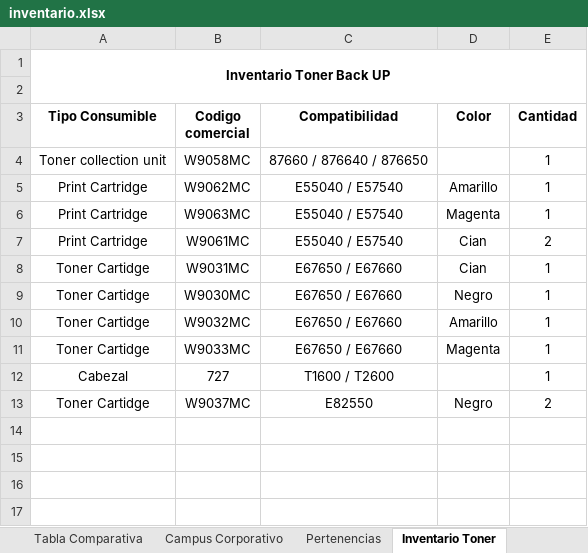
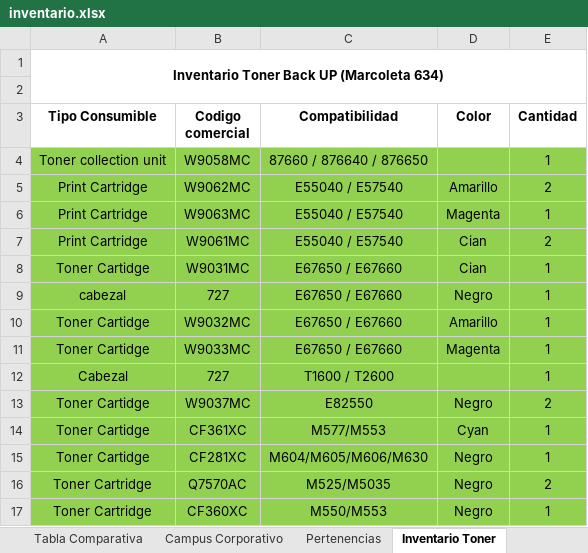
Before and after one commit to QuixoticAlter/Reportify, an Excel workbook: Consumables/Files/inventario.xlsx, sheet Inventario Toner, drawn as a sheet; values as stored, in another font and other column widths than the file's, no borders; the diff names each change by its address in the sheet, - before the commit and + after, or states it on an @@ line.

```diff
--- a/Consumables/Files/inventario.xlsx (sheet Inventario Toner)
+++ b/Consumables/Files/inventario.xlsx (sheet Inventario Toner)
-A1 (Tipo Consumible): Inventario Toner Back UP
+A1 (Tipo Consumible): Inventario Toner Back UP (Marcoleta 634)
-A4:E13 fill: none
+A4:E13 fill: #92D050
-E5 (Cantidad): 1
+E5 (Cantidad): 2
-A9 (Tipo Consumible): Toner Cartidge
+A9 (Tipo Consumible): cabezal
-B9 (Codigo comercial): W9030MC
+B9 (Codigo comercial): 727
+row 14: Toner Cartidge | CF361XC | M577/M553 | Cyan | 1
+row 15: Toner Cartidge | CF281XC | M604/M605/M606/M630 | Negro | 1
+row 16: Toner Cartridge | Q7570AC | M525/M5035 | Negro | 2
+row 17: Toner Cartridge | CF360XC | M550/M553 | Negro | 1
```
Also changed, not shown: sheet Inventario Completo, sheet Campus Corporativo, sheet Bodegas, other sheet tabs, hidden cells, Consumables/Files/Reporte Suministros.xlsx, Consumables/Files/consumable_levels.xlsx, 35 other files.
